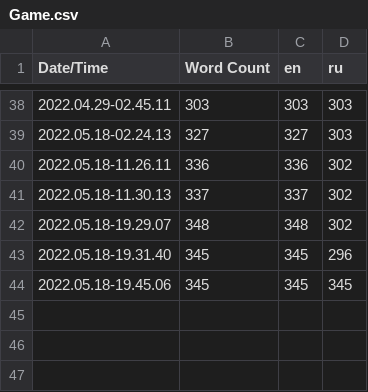
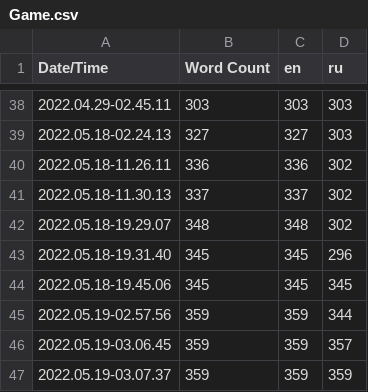
Before and after one commit to Kirill8648/MazeGame, a CSV file: MazeGame/Content/Localization/Game/Game.csv, drawn as a sheet; only a part is shown, gaps mark what is left out; the diff names each change by its address in the sheet, - before the commit and + after, or states it on an @@ line.

```diff
--- a/MazeGame/Content/Localization/Game/Game.csv
+++ b/MazeGame/Content/Localization/Game/Game.csv
+row 45: 2022.05.19-02.57.56 | 359 | 359 | 344
+row 46: 2022.05.19-03.06.45 | 359 | 359 | 357
+row 47: 2022.05.19-03.07.37 | 359 | 359 | 359
```
Also changed, not shown: 47 other files.
